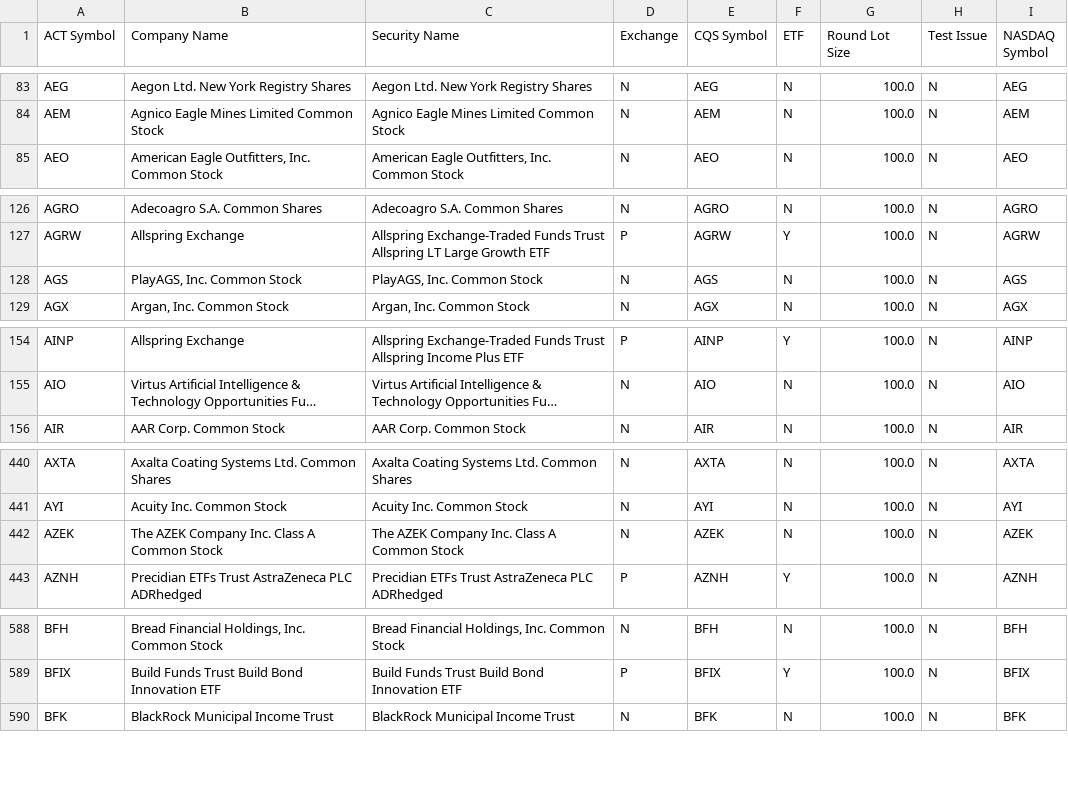
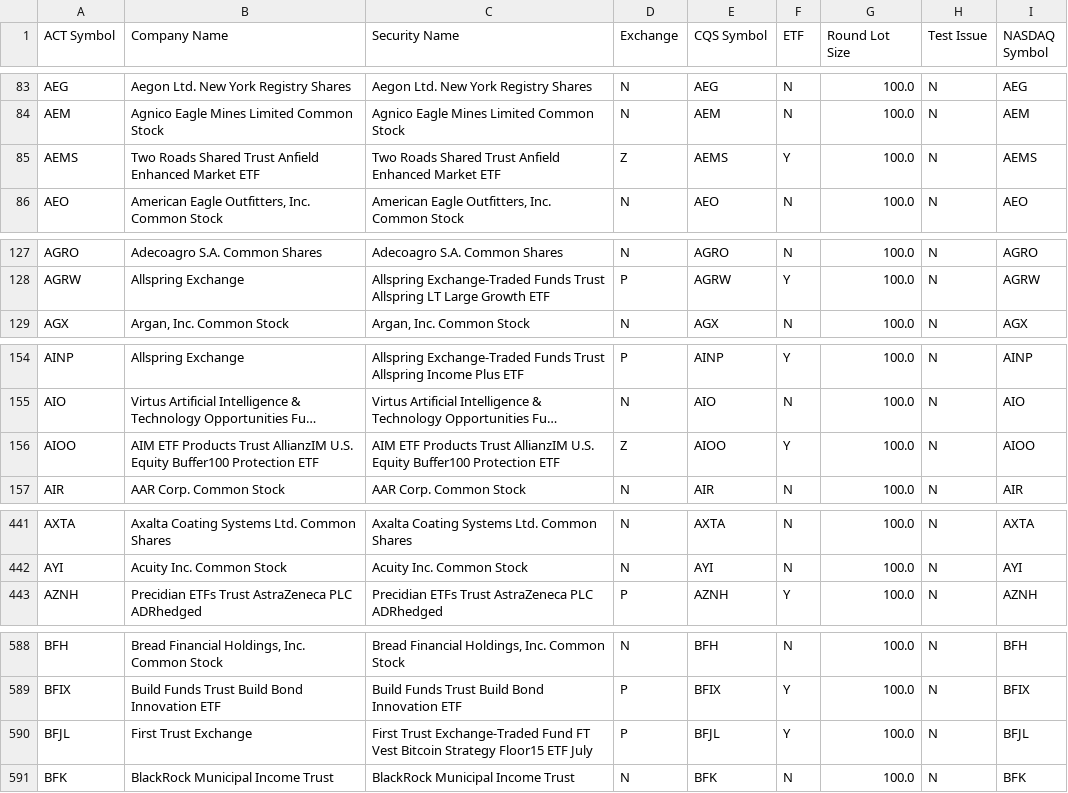
Before and after one commit to datasets/nyse-other-listings, a CSV file: data/other-listed.csv, drawn as a sheet; only a part is shown, gaps mark what is left out; long unchanged cells end in …; removed rows and columns are numbered as before the commit, all else as after; the diff covers the shown part only; the diff names each change by its address in the sheet, - before the commit and + after, or states it on an @@ line.

```diff
--- a/data/other-listed.csv
+++ b/data/other-listed.csv
+row 85: AEMS | Two Roads Shared Trust Anfield Enhanced Market ETF | Two Roads Shared Trust Anfield Enhanced Market ETF | Z | AEMS | Y | 100.0 | N | AEMS
-row 128: AGS | PlayAGS, Inc. Common Stock | PlayAGS, Inc. Common Stock | N | AGS | N | 100.0 | N | AGS
+row 156: AIOO | AIM ETF Products Trust AllianzIM U.S. Equity Buffer100 Protection ETF | AIM ETF Products Trust AllianzIM U.S. Equity Buffer100 Protection ETF | Z | AIOO | Y | 100.0 | N | AIOO
-row 442: AZEK | The AZEK Company Inc. Class A Common Stock | The AZEK Company Inc. Class A Common Stock | N | AZEK | N | 100.0 | N | AZEK
+row 590: BFJL | First Trust Exchange | First Trust Exchange-Traded Fund FT Vest Bitcoin Strategy Floor15 ETF July | P | BFJL | Y | 100.0 | N | BFJL
```
Also changed, not shown: 5 added rows, 2 removed rows and 8 edited cells elsewhere in this file, data/nyse-listed.csv.
